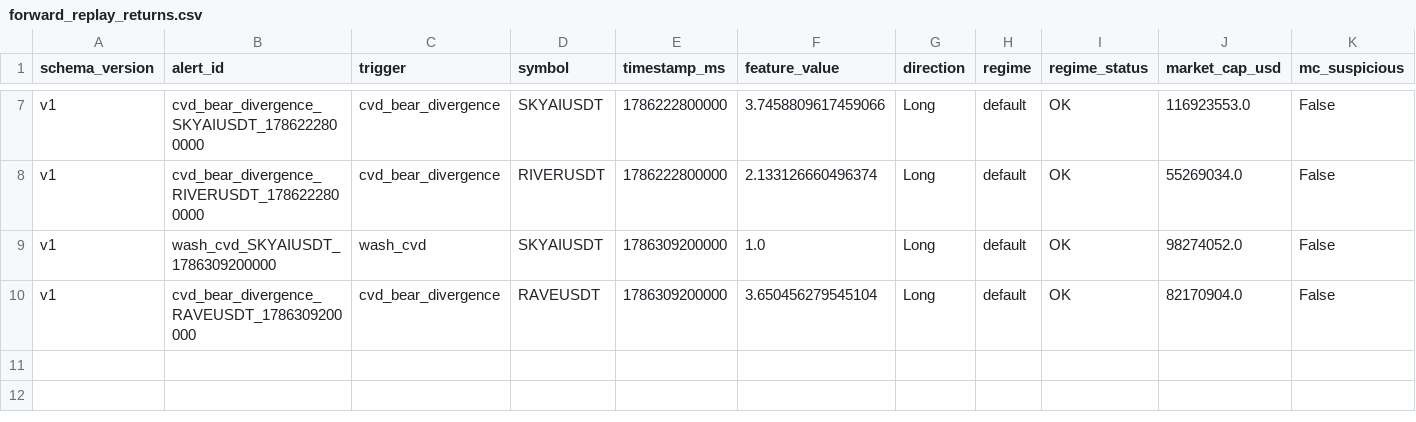
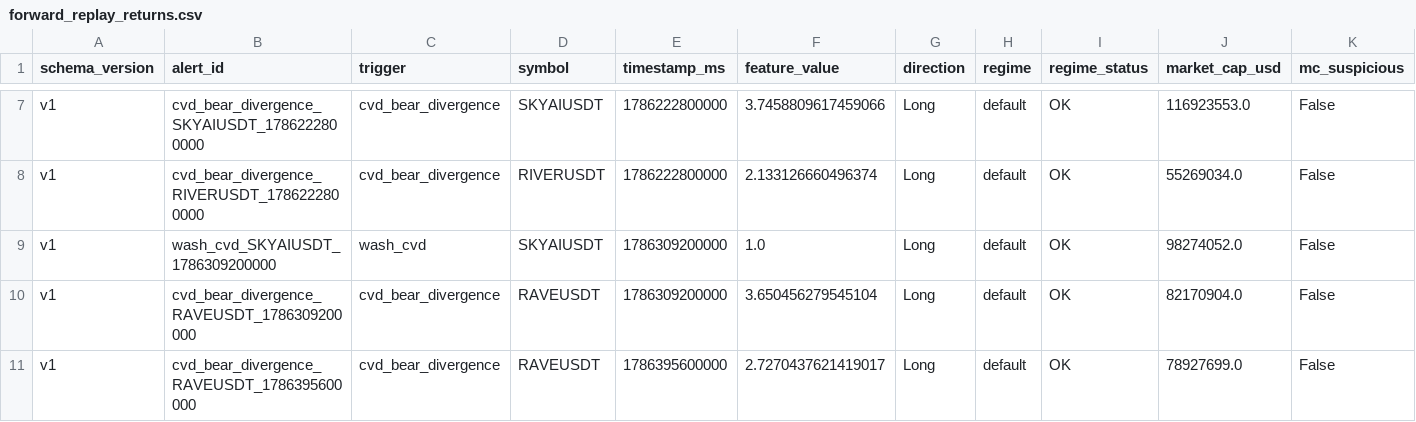
Before and after one commit to Yszdhhh/AlphaHive_V3, a CSV file: reports/forward_replay_returns.csv, drawn as a sheet; only a part is shown, gaps mark what is left out; rows hold the shown columns only; the diff names each change by its address in the sheet, - before the commit and + after, or states it on an @@ line.

```diff
--- a/reports/forward_replay_returns.csv
+++ b/reports/forward_replay_returns.csv
+row 11: v1 | cvd_bear_divergence_RAVEUSDT_1786395600000 | cvd_bear_divergence | RAVEUSDT | 1786395600000 | 2.7270437621419017 | Long | default | OK | 78927699.0 | False
```
Also changed, not shown: reports/cex_dex_spread.csv, reports/contract_monitor_candidates.csv, 24 other files.
